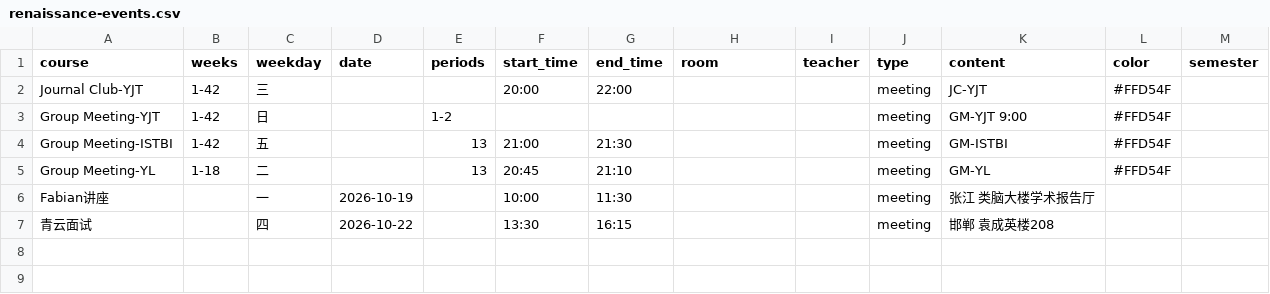
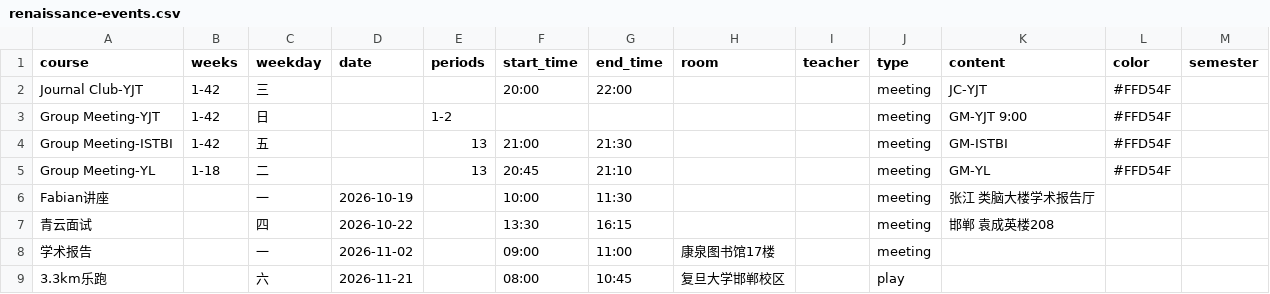
Before and after one commit to CZHanoi/czhanoi.github.io, a CSV file: src/.vuepress/public/renaissance-events.csv, drawn as a sheet; the diff names each change by its address in the sheet, - before the commit and + after, or states it on an @@ line.

Commit message:
week8

```diff
--- a/src/.vuepress/public/renaissance-events.csv
+++ b/src/.vuepress/public/renaissance-events.csv
+row 8: 学术报告 |  | 一 | 2026-11-02 |  | 09:00 | 11:00 | 康泉图书馆17楼 |  | meeting
+row 9: 3.3km乐跑 |  | 六 | 2026-11-21 |  | 08:00 | 10:45 | 复旦大学邯郸校区 |  | play
```
Also changed, not shown: 3 other files.
